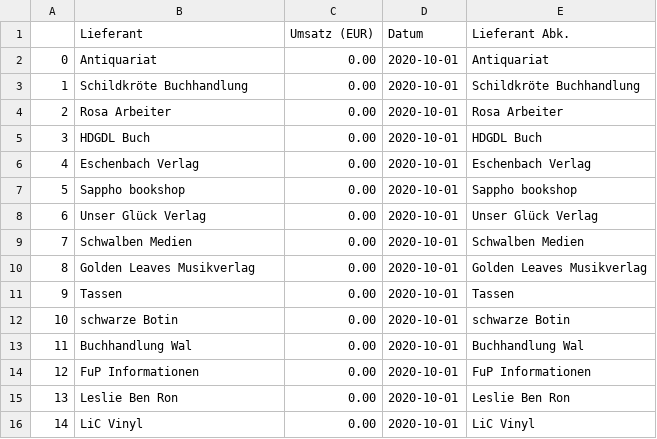
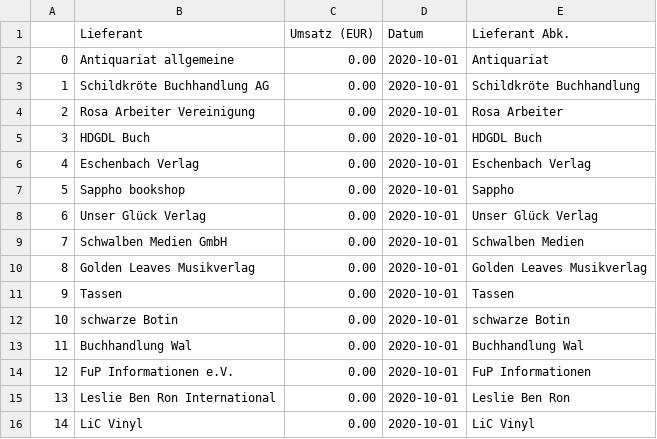
Before and after one commit to pbretern/thesis, a CSV file: masterthesis/Figures/df_date.csv, drawn as a sheet.

```diff
--- a/masterthesis/Figures/df_date.csv
+++ b/masterthesis/Figures/df_date.csv
@@ -1,10 +1,10 @@
 ,Lieferant,Umsatz (EUR),Datum,Lieferant Abk.
-0,Antiquariat,0.00,2020-10-01,Antiquariat
-1,Schildkröte Buchhandlung,0.00,2020-10-01,Schildkröte Buchhandlung
-2,Rosa Arbeiter,0.00,2020-10-01,Rosa Arbeiter
+0,Antiquariat allgemeine,0.00,2020-10-01,Antiquariat
+1,Schildkröte Buchhandlung AG,0.00,2020-10-01,Schildkröte Buchhandlung
+2,Rosa Arbeiter Vereinigung,0.00,2020-10-01,Rosa Arbeiter
 3,HDGDL Buch,0.00,2020-10-01,HDGDL Buch
 4,Eschenbach Verlag,0.00,2020-10-01,Eschenbach Verlag
-5,Sappho bookshop,0.00,2020-10-01,Sappho bookshop
+5,Sappho bookshop,0.00,2020-10-01,Sappho
 6,Unser Glück Verlag,0.00,2020-10-01,Unser Glück Verlag
-7,Schwalben Medien,0.00,2020-10-01,Schwalben Medien
+7,Schwalben Medien GmbH,0.00,2020-10-01,Schwalben Medien
 8,Golden Leaves Musikverlag,0.00,2020-10-01,Golden Leaves Musikverlag
@@ -13,4 +13,4 @@
 11,Buchhandlung Wal,0.00,2020-10-01,Buchhandlung Wal
-12,FuP Informationen,0.00,2020-10-01,FuP Informationen
-13,Leslie Ben Ron,0.00,2020-10-01,Leslie Ben Ron
+12,FuP Informationen e.V.,0.00,2020-10-01,FuP Informationen
+13,Leslie Ben Ron International,0.00,2020-10-01,Leslie Ben Ron
 14,LiC Vinyl,0.00,2020-10-01,LiC Vinyl
```
Also changed, not shown: 12 other files.
